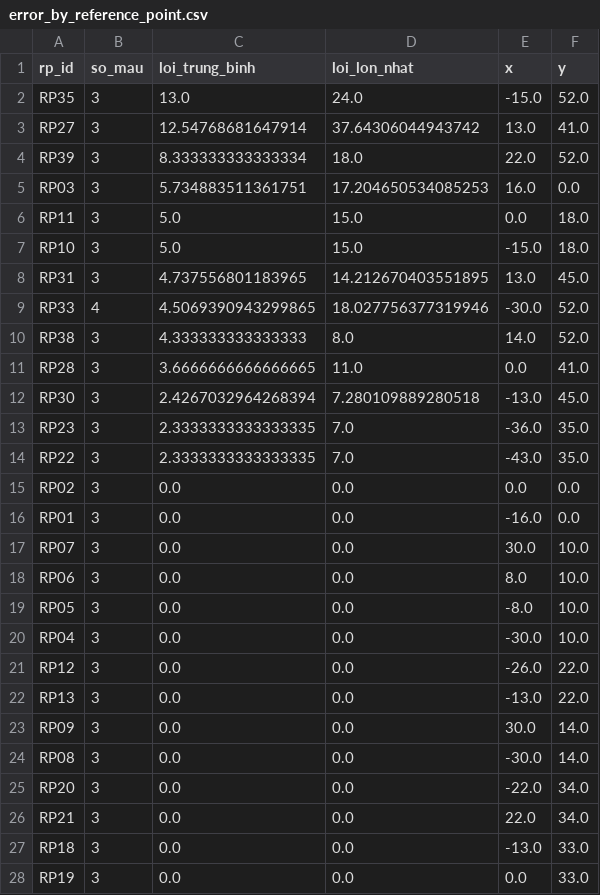
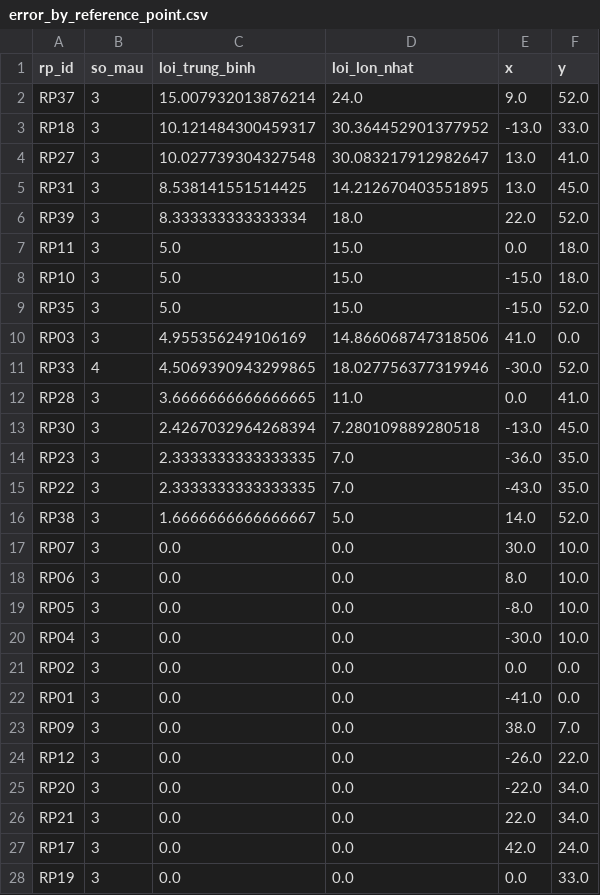
Before and after one commit to DoAnTotNghiep-Indoor/Indoor_Positoning_System-DATN, a CSV file: reports/tables/error_by_reference_point.csv, drawn as a sheet; only a part is shown; the diff covers the shown part only.

```diff
--- a/reports/tables/error_by_reference_point.csv
+++ b/reports/tables/error_by_reference_point.csv
@@ -1,11 +1,12 @@
 rp_id,so_mau,loi_trung_binh,loi_lon_nhat,x,y
-RP35,3,13.0,24.0,-15.0,52.0
-RP27,3,12.54768681647914,37.64306044943742,13.0,41.0
+RP37,3,15.007932013876214,24.0,9.0,52.0
+RP18,3,10.121484300459317,30.364452901377952,-13.0,33.0
+RP27,3,10.027739304327548,30.083217912982647,13.0,41.0
+RP31,3,8.538141551514425,14.212670403551895,13.0,45.0
 RP39,3,8.333333333333334,18.0,22.0,52.0
-RP03,3,5.734883511361751,17.204650534085253,16.0,0.0
 RP11,3,5.0,15.0,0.0,18.0
 RP10,3,5.0,15.0,-15.0,18.0
-RP31,3,4.737556801183965,14.212670403551895,13.0,45.0
+RP35,3,5.0,15.0,-15.0,52.0
+RP03,3,4.955356249106169,14.866068747318506,41.0,0.0
 RP33,4,4.5069390943299865,18.027756377319946,-30.0,52.0
-RP38,3,4.333333333333333,8.0,14.0,52.0
 RP28,3,3.6666666666666665,11.0,0.0,41.0
@@ -14,4 +15,3 @@ RP23,3,2.3333333333333335,7.0,-36.0,35.0
 RP22,3,2.3333333333333335,7.0,-43.0,35.0
-RP02,3,0.0,0.0,0.0,0.0
-RP01,3,0.0,0.0,-16.0,0.0
+RP38,3,1.6666666666666667,5.0,14.0,52.0
 RP07,3,0.0,0.0,30.0,10.0
@@ -20,9 +20,9 @@ RP05,3,0.0,0.0,-8.0,10.0
 RP04,3,0.0,0.0,-30.0,10.0
+RP02,3,0.0,0.0,0.0,0.0
+RP01,3,0.0,0.0,-41.0,0.0
+RP09,3,0.0,0.0,38.0,7.0
 RP12,3,0.0,0.0,-26.0,22.0
-RP13,3,0.0,0.0,-13.0,22.0
-RP09,3,0.0,0.0,30.0,14.0
-RP08,3,0.0,0.0,-30.0,14.0
 RP20,3,0.0,0.0,-22.0,34.0
 RP21,3,0.0,0.0,22.0,34.0
-RP18,3,0.0,0.0,-13.0,33.0
+RP17,3,0.0,0.0,42.0,24.0
 RP19,3,0.0,0.0,0.0,33.0
```
Also changed, not shown: 2 removed rows and 2 moved rows elsewhere in this file, reports/tables/ap_appearance_rate.csv, reports/tables/model_comparison.csv, 26 other files.
